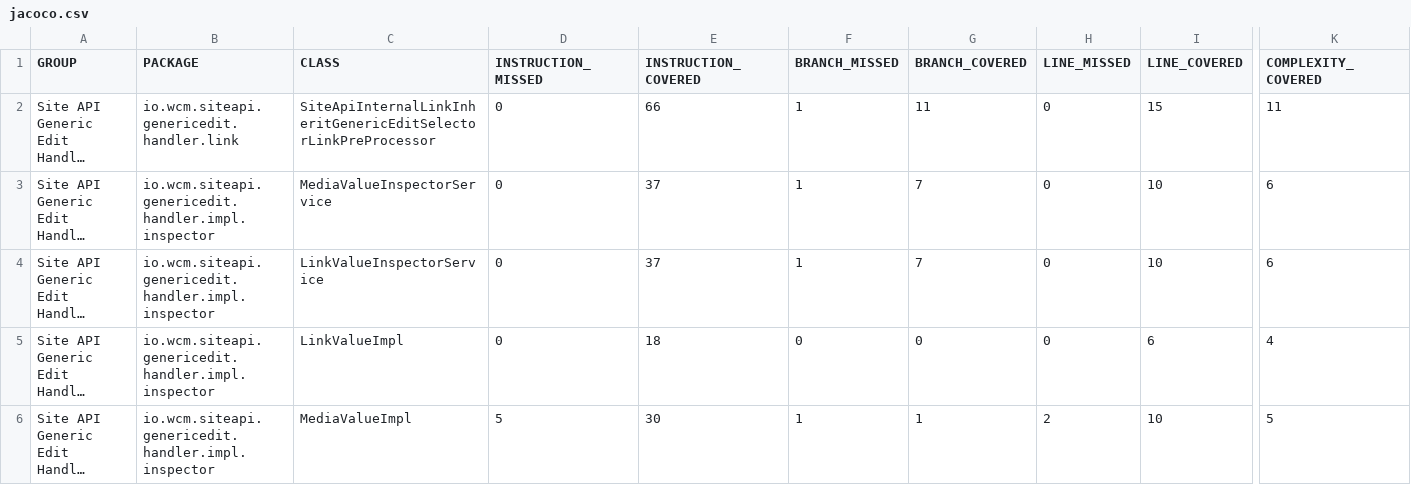
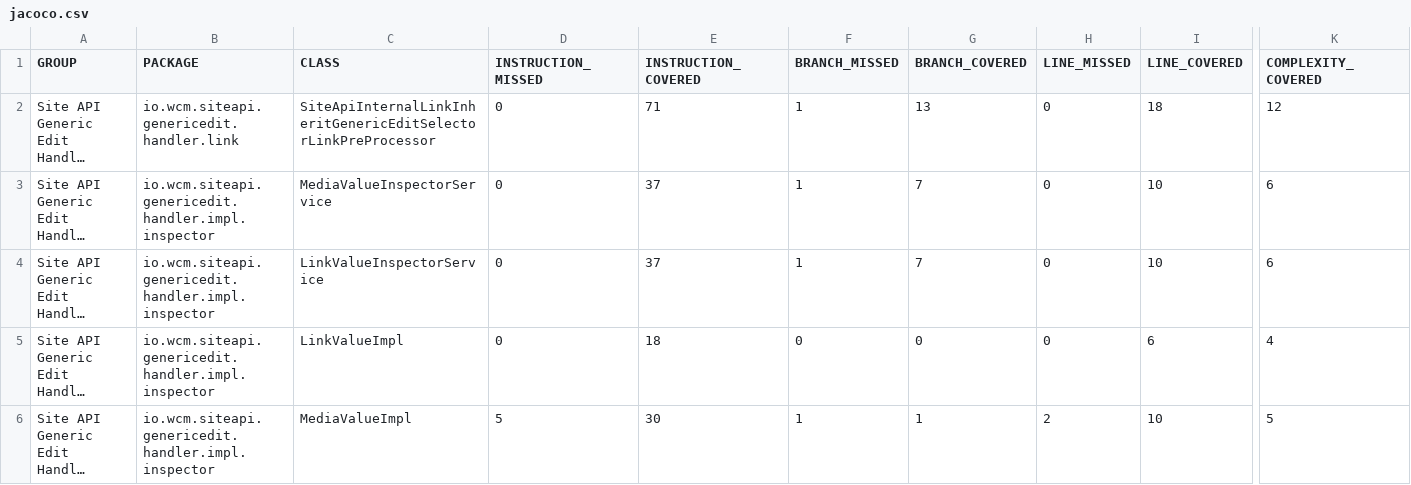
Before and after one commit to wcm-io/wcm-io.github.io, a CSV file: site-api/generic-edit/handler/jacoco-unit/jacoco.csv, drawn as a sheet; only a part is shown, gaps mark what is left out; long unchanged cells end in …; the diff names each change by its address in the sheet, - before the commit and + after, or states it on an @@ line.

Commit message:
Maven site: wcm-io/io.wcm.site-api.generic-edit.handler

```diff
--- a/site-api/generic-edit/handler/jacoco-unit/jacoco.csv
+++ b/site-api/generic-edit/handler/jacoco-unit/jacoco.csv
-E2 (INSTRUCTION_COVERED): 66
+E2 (INSTRUCTION_COVERED): 71
-G2 (BRANCH_COVERED): 11
+G2 (BRANCH_COVERED): 13
-I2 (LINE_COVERED): 15
+I2 (LINE_COVERED): 18
-K2 (COMPLEXITY_COVERED): 11
+K2 (COMPLEXITY_COVERED): 12
```
Also changed, not shown: site-api/generic-edit/handler/jacoco/jacoco.csv, 18 other files.
